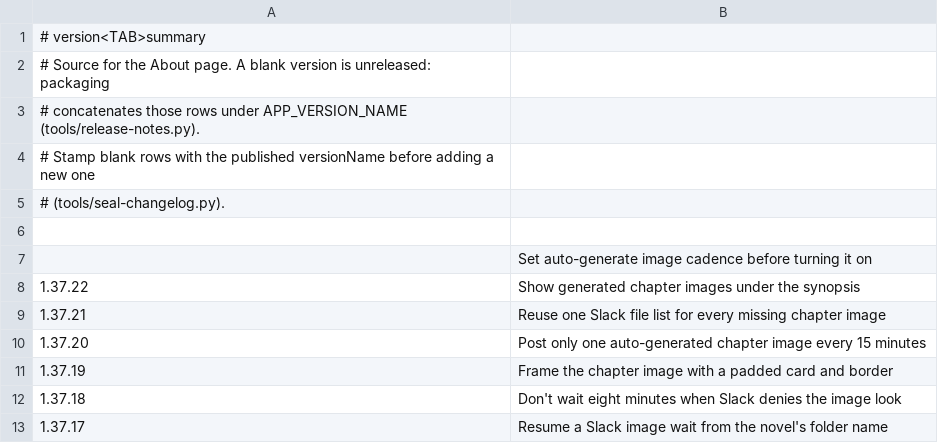
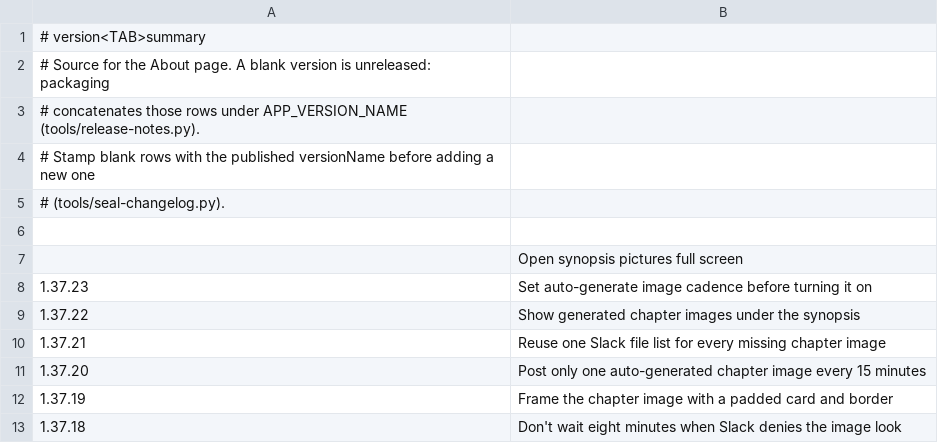
Before and after one commit to vtlinh/novels, a TSV file: android/changelog/notes.tsv, drawn as a sheet; only a part is shown; the shorter side is filled out with more unchanged rows.

```diff
--- a/android/changelog/notes.tsv
+++ b/android/changelog/notes.tsv
@@ -6,3 +6,4 @@
 
-	Set auto-generate image cadence before turning it on
+	Open synopsis pictures full screen
+1.37.23	Set auto-generate image cadence before turning it on
 1.37.22	Show generated chapter images under the synopsis
```
Also changed, not shown: 3 other files.
